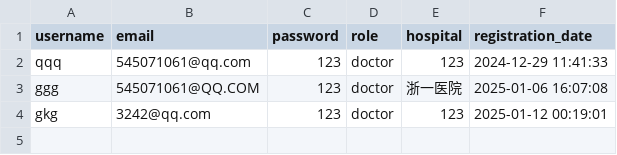
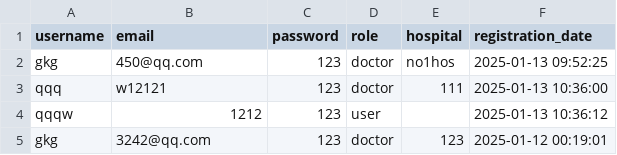
Before and after one commit to kaigegao/asd-website, a CSV file: user_info_file.csv, drawn as a sheet.

```diff
--- a/user_info_file.csv
+++ b/user_info_file.csv
@@ -1,4 +1,5 @@
 username,email,password,role,hospital,registration_date
-qqq,545071061@qq.com,123,doctor,123,2024-12-29 11:41:33
-ggg,545071061@QQ.COM,123,doctor,浙一医院,2025-01-06 16:07:08
+gkg,450@qq.com,123,doctor,no1hos,2025-01-13 09:52:25
+qqq,w12121,123,doctor,111,2025-01-13 10:36:00
+qqqw,1212,123,user,,2025-01-13 10:36:12
 gkg,3242@qq.com,123,doctor,123,2025-01-12 00:19:01
```
Also changed, not shown: cases_save_file.csv, 2 other files.
